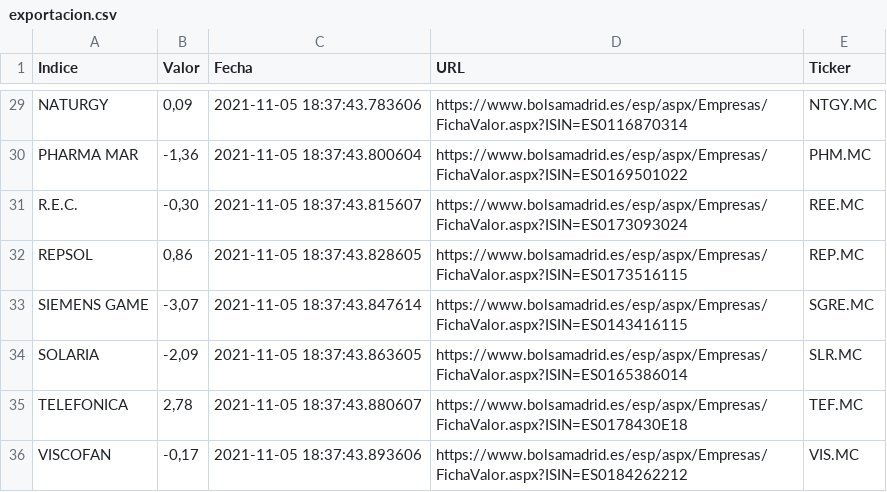
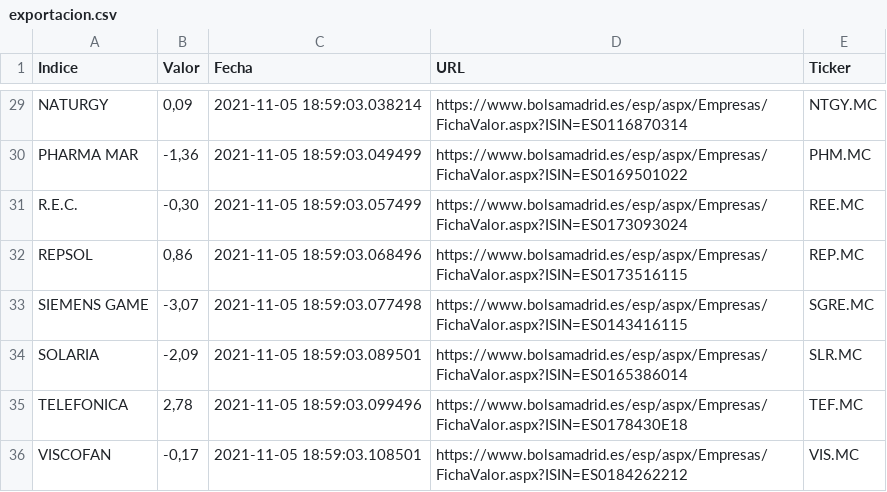
Before and after one commit to pptscdia2021/pp12021g2_a3-lasvegas, a CSV file: exportacion.csv, drawn as a sheet; only a part is shown, gaps mark what is left out; the diff covers the shown part only; the diff names each change by its address in the sheet, - before the commit and + after, or states it on an @@ line.

```diff
--- a/exportacion.csv
+++ b/exportacion.csv
-C29 (Fecha): 2021-11-05 18:37:43.783606
+C29 (Fecha): 2021-11-05 18:59:03.038214
-C30 (Fecha): 2021-11-05 18:37:43.800604
+C30 (Fecha): 2021-11-05 18:59:03.049499
-C31 (Fecha): 2021-11-05 18:37:43.815607
+C31 (Fecha): 2021-11-05 18:59:03.057499
-C32 (Fecha): 2021-11-05 18:37:43.828605
+C32 (Fecha): 2021-11-05 18:59:03.068496
-C33 (Fecha): 2021-11-05 18:37:43.847614
+C33 (Fecha): 2021-11-05 18:59:03.077498
-C34 (Fecha): 2021-11-05 18:37:43.863605
+C34 (Fecha): 2021-11-05 18:59:03.089501
-C35 (Fecha): 2021-11-05 18:37:43.880607
+C35 (Fecha): 2021-11-05 18:59:03.099496
-C36 (Fecha): 2021-11-05 18:37:43.893606
+C36 (Fecha): 2021-11-05 18:59:03.108501
```
Also changed, not shown: 27 edited cells elsewhere in this file, 3 other files.
